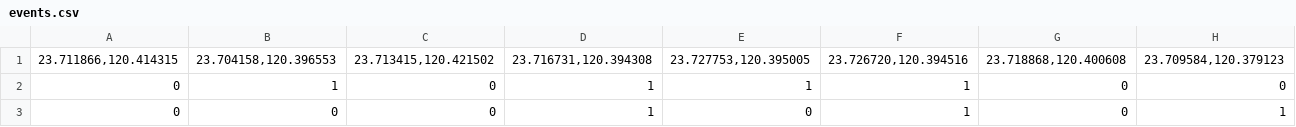
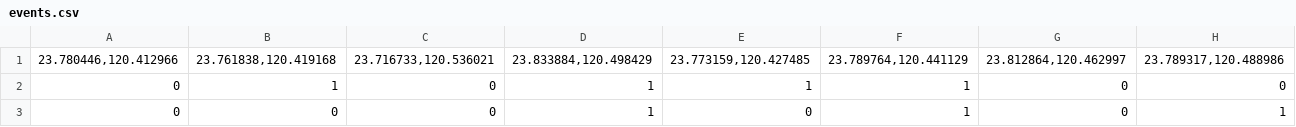
Before and after one commit to jialiang8931/showLocationWithAnimation, a CSV file: assets/data/events.csv, drawn as a sheet; only a part is shown; removed rows and columns are numbered as before the commit, all else as after; rows hold the shown columns only; the diff names each change by its address in the sheet, - before the commit and + after, or states it on an @@ line.

Commit message:
Update events.csv

```diff
--- a/assets/data/events.csv
+++ b/assets/data/events.csv
-row 1: 23.711866,120.414315 | 23.704158,120.396553 | 23.713415,120.421502 | 23.716731,120.394308 | 23.727753,120.395005 | 23.726720,120.394516 | 23.718868,120.400608 | 23.709584,120.379123
+row 1: 23.780446,120.412966 | 23.761838,120.419168 | 23.716733,120.536021 | 23.833884,120.498429 | 23.773159,120.427485 | 23.789764,120.441129 | 23.812864,120.462997 | 23.789317,120.488986
```
